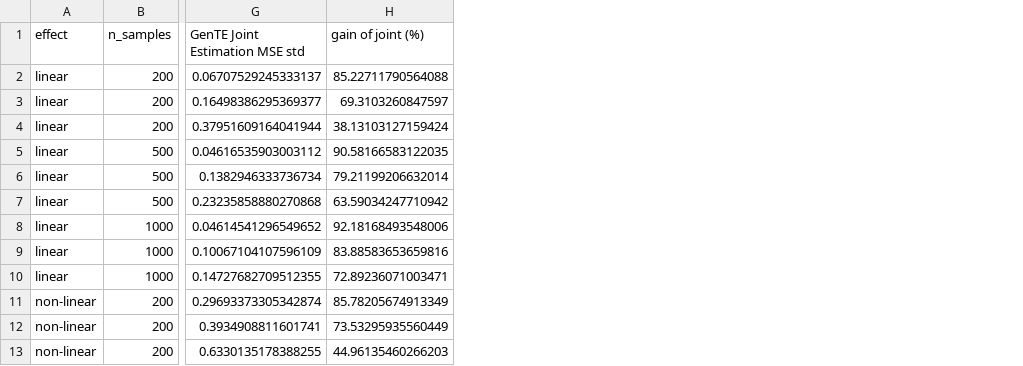
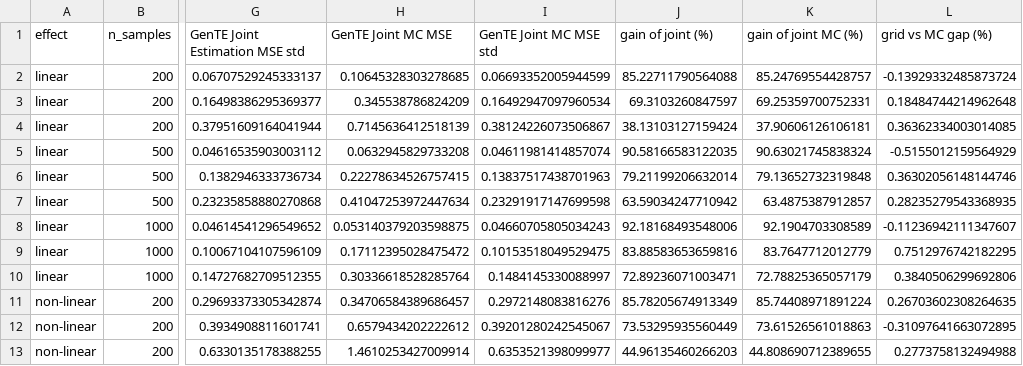
Before and after one commit to marnare/generativeAI, a CSV file: results_sims_mean/df_table_sep_joint.csv, drawn as a sheet; only a part is shown, gaps mark what is left out; the diff names each change by its address in the sheet, - before the commit and + after, or states it on an @@ line.

```diff
--- a/results_sims_mean/df_table_sep_joint.csv
+++ b/results_sims_mean/df_table_sep_joint.csv
+column H (GenTE Joint MC MSE), rows 2-13: 0.10645328303278685 | 0.345538786824209 | 0.7145636412518139 | 0.0632945829733208 | 0.22278634526757415 | 0.41047253972447634 | 0.053140379203598875 | 0.17112395028475472 | 0.30336618528285764 | 0.34706584389686457 | 0.6579434202222612 | 1.4610253427009914
+column I (GenTE Joint MC MSE std), rows 2-13: 0.06693352005944599 | 0.16492947097960534 | 0.38124226073506867 | 0.04611981414857074 | 0.13837517438701963 | 0.23291917147699598 | 0.04660705805034243 | 0.10153518049529475 | 0.1484145330088997 | 0.2972148083816276 | 0.39201280242545067 | 0.6353521398099977
+column K (gain of joint MC (%)), rows 2-13: 85.24769554428757 | 69.25359700752331 | 37.90606126106181 | 90.63021745838324 | 79.13652732319848 | 63.4875387912857 | 92.1904703308589 | 83.7647712012779 | 72.78825365057179 | 85.74408971891224 | 73.61526561018863 | 44.808690712389655
+column L (grid vs MC gap (%)), rows 2-13: -0.13929332485873724 | 0.18484744214962648 | 0.36362334003014085 | -0.5155012159564929 | 0.36302056148144746 | 0.28235279543368935 | -0.11236942111347607 | 0.7512976742182295 | 0.3840506299692806 | 0.26703602308264635 | -0.31097641663072895 | 0.2773758132494988
```
Also changed, not shown: 6 other files.
